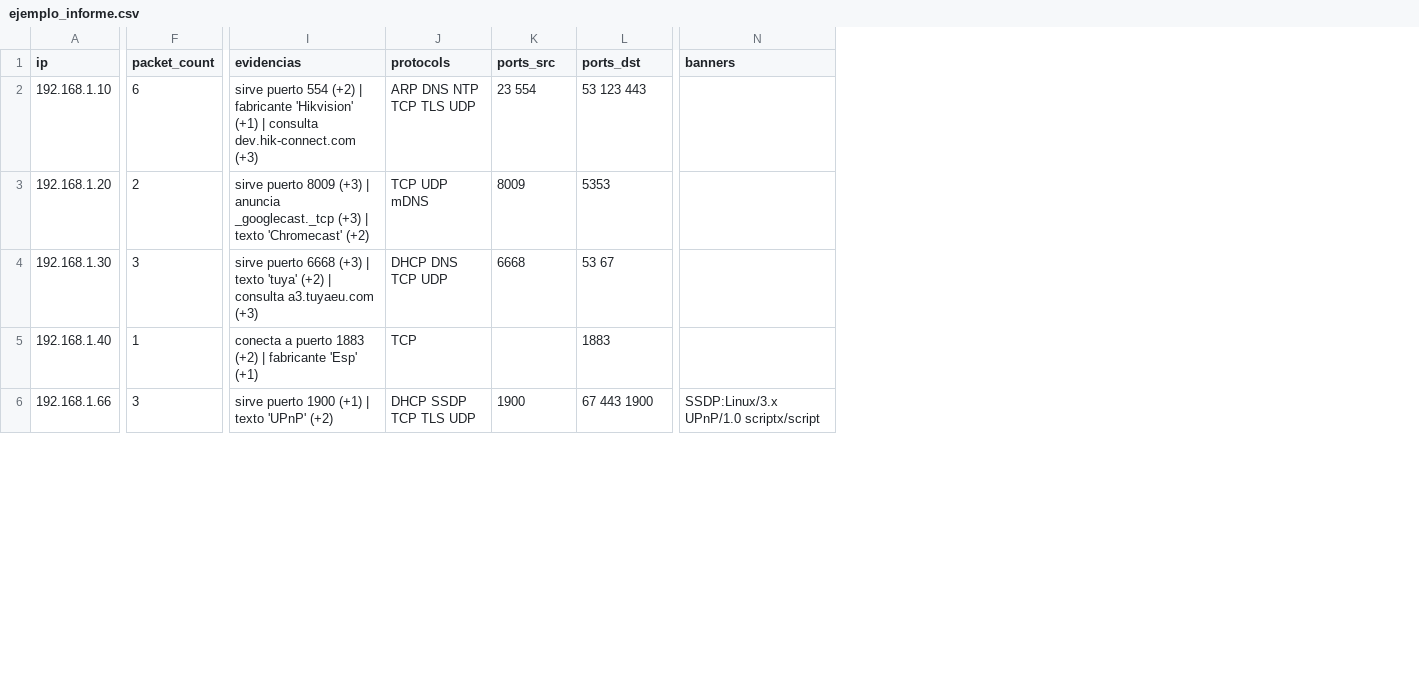
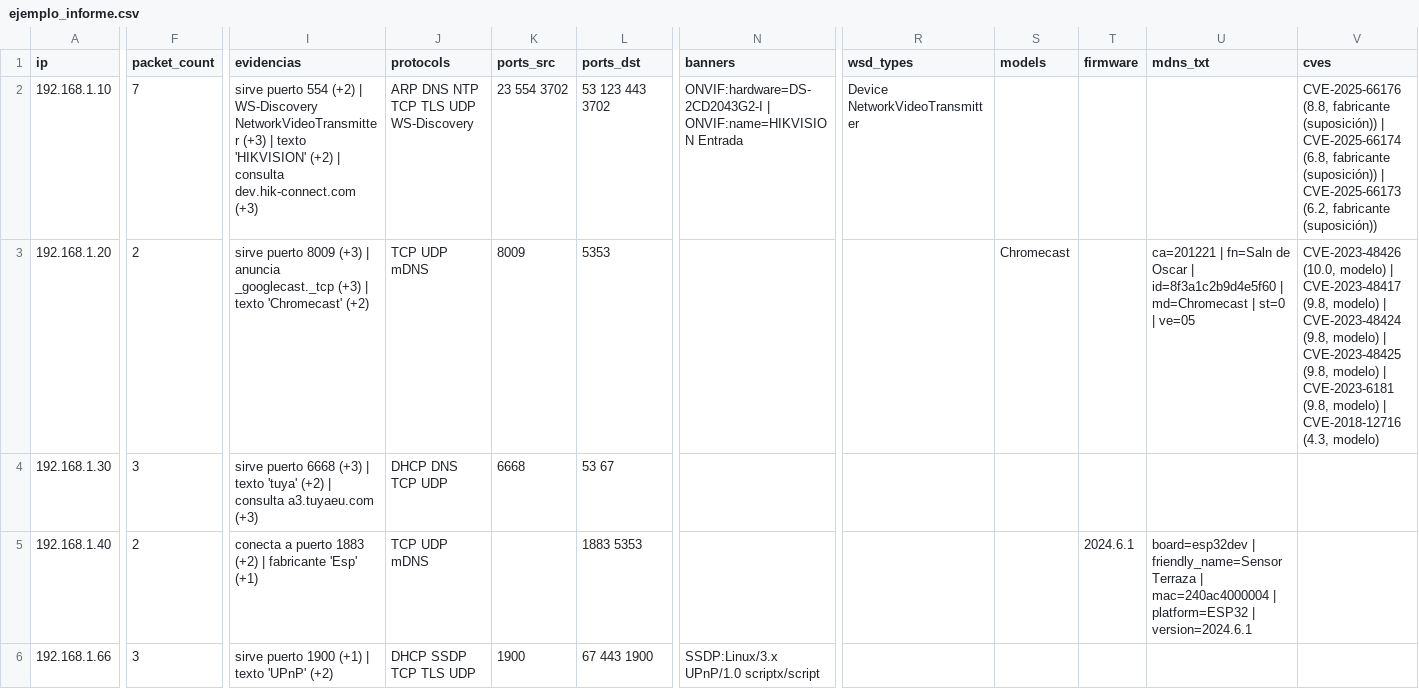
Before and after one commit to donmmy/ProyectoIoT2026, a CSV file: ejemplos/ejemplo_informe.csv, drawn as a sheet; only a part is shown, gaps mark what is left out; the diff covers the shown part only; the diff names each change by its address in the sheet, - before the commit and + after, or states it on an @@ line.

```diff
--- a/ejemplos/ejemplo_informe.csv
+++ b/ejemplos/ejemplo_informe.csv
+column R (wsd_types), row 2: Device NetworkVideoTransmitter
+column S (models), row 3: Chromecast
+column T (firmware), row 5: 2024.6.1
+column U (mdns_txt), rows 3-5: ca=201221 | fn=Saln de Oscar | id=8f3a1c2b9d4e5f60 | md=Chromecast | st=0 | ve=05 |  | board=esp32dev | friendly_name=Sensor Terraza | mac=240ac4000004 | platform=ESP32 | version=2024.6.1
+column V (cves), rows 2-3: CVE-2025-66176 (8.8, fabricante (suposición)) | CVE-2025-66174 (6.8, fabricante (suposición)) | CVE-2025-66173 (6.2, fabricante (suposición)) | CVE-2023-48426 (10.0, modelo) | CVE-2023-48417 (9.8, modelo) | CVE-2023-48424 (9.8, modelo) | CVE-2023-48425 (9.8, modelo) | CVE-2023-6181 (9.8, modelo) | CVE-2018-12716 (4.3, modelo)
-F2 (packet_count): 6
+F2 (packet_count): 7
-I2 (evidencias): …(+2) | fabricante 'Hikvision' (+1) | consulta…
+I2 (evidencias): …(+2) | WS-Discovery NetworkVideoTransmitter (+3) | texto 'HIKVISION' (+2) | consulta…
-J2 (protocols): ARP DNS NTP TCP TLS UDP
+J2 (protocols): ARP DNS NTP TCP TLS UDP WS-Discovery
-K2 (ports_src): 23 554
+K2 (ports_src): 23 554 3702
-L2 (ports_dst): 53 123 443
+L2 (ports_dst): 53 123 443 3702
-N2 (banners): (empty)
+N2 (banners): ONVIF:hardware=DS-2CD2043G2-I | ONVIF:name=HIKVISION Entrada
-F5 (packet_count): 1
+F5 (packet_count): 2
-J5 (protocols): TCP
+J5 (protocols): TCP UDP mDNS
-L5 (ports_dst): 1883
+L5 (ports_dst): 1883 5353
```
Also changed, not shown: 8 added rows and 1 edited cell elsewhere in this file, 11 other files.
